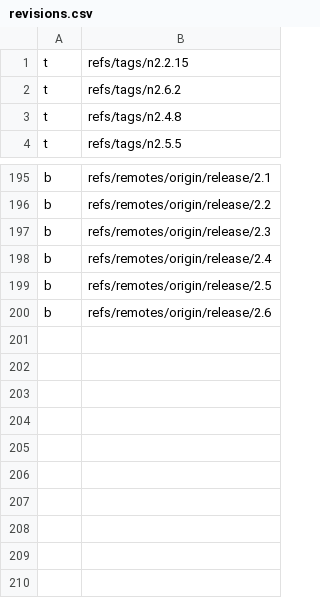
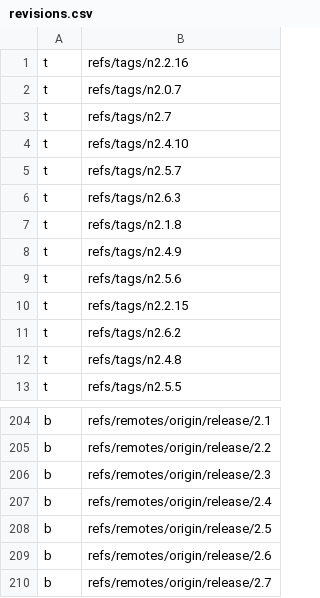
Before and after one commit to nuthanmunaiah/attack-surface-evolution, a CSV file: app/assets/data/revisions.csv, drawn as a sheet; only a part is shown, gaps mark what is left out.

```diff
--- a/app/assets/data/revisions.csv
+++ b/app/assets/data/revisions.csv
@@ -1 +1,10 @@
+t,refs/tags/n2.2.16
+t,refs/tags/n2.0.7
+t,refs/tags/n2.7
+t,refs/tags/n2.4.10
+t,refs/tags/n2.5.7
+t,refs/tags/n2.6.3
+t,refs/tags/n2.1.8
+t,refs/tags/n2.4.9
+t,refs/tags/n2.5.6
 t,refs/tags/n2.2.15
@@ -200 +209,2 @@ b,refs/remotes/origin/release/2.5
 b,refs/remotes/origin/release/2.6
+b,refs/remotes/origin/release/2.7
```
Also changed, not shown: app/assets/data/cves_fixed.csv, app/assets/data/cves_reported.csv.
